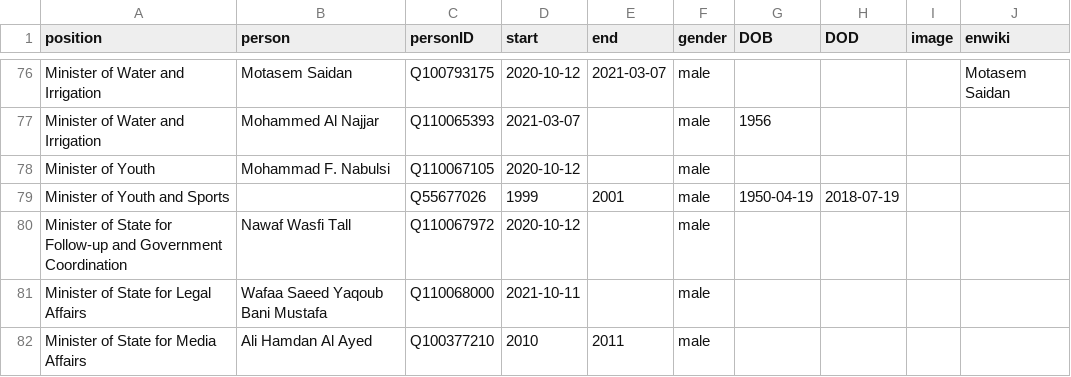
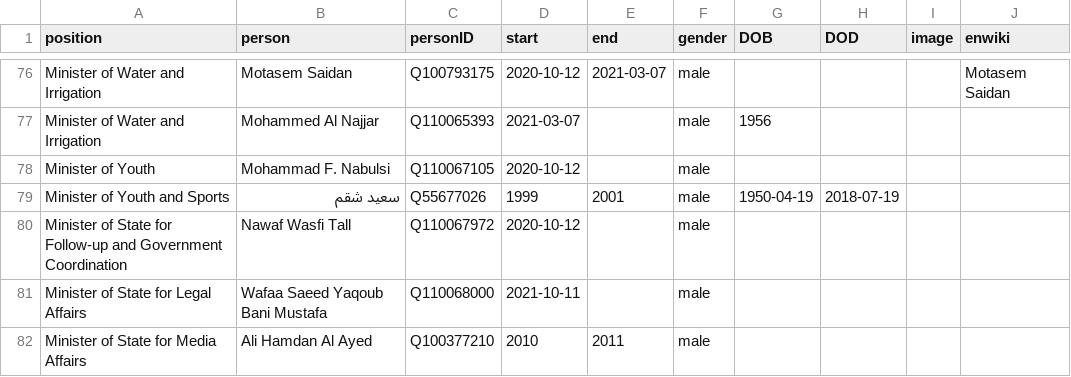
Before and after one commit to every-politician-scrapers/jordan-ministers, a CSV file: html/holders21.csv, drawn as a sheet; only a part is shown, gaps mark what is left out.

Commit message:
PCB update

```diff
--- a/html/holders21.csv
+++ b/html/holders21.csv
@@ -78,3 +78,3 @@ Minister of Water and Irrigation,Mohammed Al Najjar,Q110065393,2021-03-07,,male,
 Minister of Youth,Mohammad F. Nabulsi,Q110067105,2020-10-12,,male,,,,
-Minister of Youth and Sports,,Q55677026,1999,2001,male,1950-04-19,2018-07-19,,
+Minister of Youth and Sports,سعيد شقم,Q55677026,1999,2001,male,1950-04-19,2018-07-19,,
 Minister of State for Follow-up and Government Coordination,Nawaf Wasfi Tall,Q110067972,2020-10-12,,male,,,,
```
